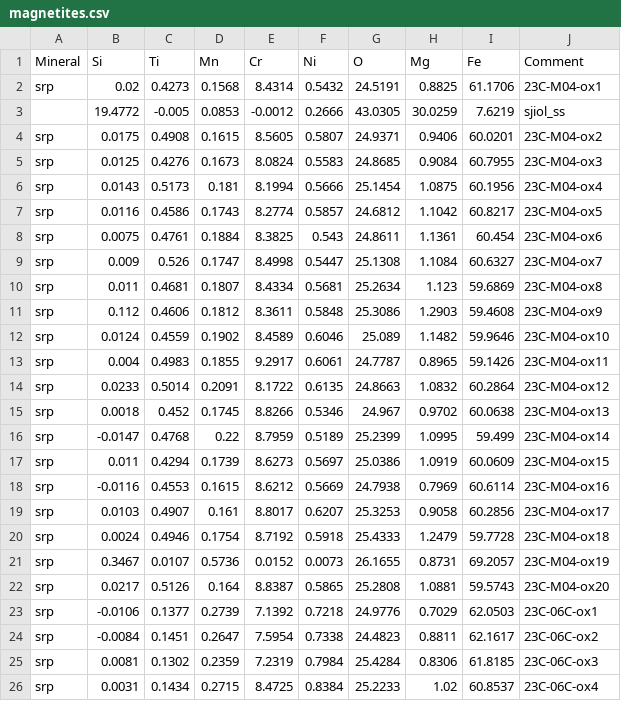
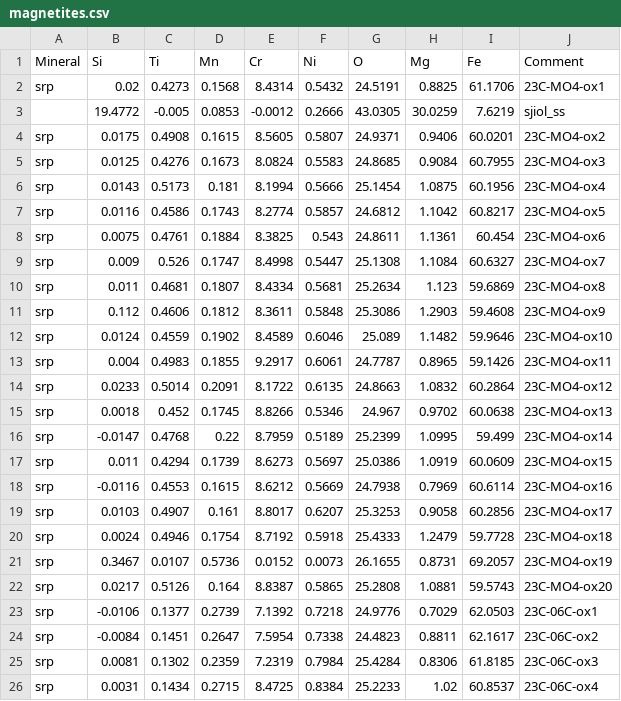
Before and after one commit to graptolite/santa-catalina-serp, a CSV file: EPMA_data_analysis/magnetites.csv, drawn as a sheet; only a part is shown.

```diff
--- a/EPMA_data_analysis/magnetites.csv
+++ b/EPMA_data_analysis/magnetites.csv
@@ -1,23 +1,23 @@
 Mineral,Si,Ti,Mn,Cr,Ni,O,Mg,Fe,Comment
-srp,0.02,0.4273,0.1568,8.4314,0.5432,24.5191,0.8825,61.1706,23C-M04-ox1
+srp,0.02,0.4273,0.1568,8.4314,0.5432,24.5191,0.8825,61.1706,23C-MO4-ox1
 ,19.4772,-0.005,0.0853,-0.0012,0.2666,43.0305,30.0259,7.6219,sjiol_ss
-srp,0.0175,0.4908,0.1615,8.5605,0.5807,24.9371,0.9406,60.0201,23C-M04-ox2
-srp,0.0125,0.4276,0.1673,8.0824,0.5583,24.8685,0.9084,60.7955,23C-M04-ox3
-srp,0.0143,0.5173,0.181,8.1994,0.5666,25.1454,1.0875,60.1956,23C-M04-ox4
-srp,0.0116,0.4586,0.1743,8.2774,0.5857,24.6812,1.1042,60.8217,23C-M04-ox5
-srp,0.0075,0.4761,0.1884,8.3825,0.543,24.8611,1.1361,60.454,23C-M04-ox6
-srp,0.009,0.526,0.1747,8.4998,0.5447,25.1308,1.1084,60.6327,23C-M04-ox7
-srp,0.011,0.4681,0.1807,8.4334,0.5681,25.2634,1.123,59.6869,23C-M04-ox8
-srp,0.112,0.4606,0.1812,8.3611,0.5848,25.3086,1.2903,59.4608,23C-M04-ox9
-srp,0.0124,0.4559,0.1902,8.4589,0.6046,25.089,1.1482,59.9646,23C-M04-ox10
-srp,0.004,0.4983,0.1855,9.2917,0.6061,24.7787,0.8965,59.1426,23C-M04-ox11
-srp,0.0233,0.5014,0.2091,8.1722,0.6135,24.8663,1.0832,60.2864,23C-M04-ox12
-srp,0.0018,0.452,0.1745,8.8266,0.5346,24.967,0.9702,60.0638,23C-M04-ox13
-srp,-0.0147,0.4768,0.22,8.7959,0.5189,25.2399,1.0995,59.499,23C-M04-ox14
-srp,0.011,0.4294,0.1739,8.6273,0.5697,25.0386,1.0919,60.0609,23C-M04-ox15
-srp,-0.0116,0.4553,0.1615,8.6212,0.5669,24.7938,0.7969,60.6114,23C-M04-ox16
-srp,0.0103,0.4907,0.161,8.8017,0.6207,25.3253,0.9058,60.2856,23C-M04-ox17
-srp,0.0024,0.4946,0.1754,8.7192,0.5918,25.4333,1.2479,59.7728,23C-M04-ox18
-srp,0.3467,0.0107,0.5736,0.0152,0.0073,26.1655,0.8731,69.2057,23C-M04-ox19
-srp,0.0217,0.5126,0.164,8.8387,0.5865,25.2808,1.0881,59.5743,23C-M04-ox20
+srp,0.0175,0.4908,0.1615,8.5605,0.5807,24.9371,0.9406,60.0201,23C-MO4-ox2
+srp,0.0125,0.4276,0.1673,8.0824,0.5583,24.8685,0.9084,60.7955,23C-MO4-ox3
+srp,0.0143,0.5173,0.181,8.1994,0.5666,25.1454,1.0875,60.1956,23C-MO4-ox4
+srp,0.0116,0.4586,0.1743,8.2774,0.5857,24.6812,1.1042,60.8217,23C-MO4-ox5
+srp,0.0075,0.4761,0.1884,8.3825,0.543,24.8611,1.1361,60.454,23C-MO4-ox6
+srp,0.009,0.526,0.1747,8.4998,0.5447,25.1308,1.1084,60.6327,23C-MO4-ox7
+srp,0.011,0.4681,0.1807,8.4334,0.5681,25.2634,1.123,59.6869,23C-MO4-ox8
+srp,0.112,0.4606,0.1812,8.3611,0.5848,25.3086,1.2903,59.4608,23C-MO4-ox9
+srp,0.0124,0.4559,0.1902,8.4589,0.6046,25.089,1.1482,59.9646,23C-MO4-ox10
+srp,0.004,0.4983,0.1855,9.2917,0.6061,24.7787,0.8965,59.1426,23C-MO4-ox11
+srp,0.0233,0.5014,0.2091,8.1722,0.6135,24.8663,1.0832,60.2864,23C-MO4-ox12
+srp,0.0018,0.452,0.1745,8.8266,0.5346,24.967,0.9702,60.0638,23C-MO4-ox13
+srp,-0.0147,0.4768,0.22,8.7959,0.5189,25.2399,1.0995,59.499,23C-MO4-ox14
+srp,0.011,0.4294,0.1739,8.6273,0.5697,25.0386,1.0919,60.0609,23C-MO4-ox15
+srp,-0.0116,0.4553,0.1615,8.6212,0.5669,24.7938,0.7969,60.6114,23C-MO4-ox16
+srp,0.0103,0.4907,0.161,8.8017,0.6207,25.3253,0.9058,60.2856,23C-MO4-ox17
+srp,0.0024,0.4946,0.1754,8.7192,0.5918,25.4333,1.2479,59.7728,23C-MO4-ox18
+srp,0.3467,0.0107,0.5736,0.0152,0.0073,26.1655,0.8731,69.2057,23C-MO4-ox19
+srp,0.0217,0.5126,0.164,8.8387,0.5865,25.2808,1.0881,59.5743,23C-MO4-ox20
 srp,-0.0106,0.1377,0.2739,7.1392,0.7218,24.9776,0.7029,62.0503,23C-06C-ox1
```
Also changed, not shown: 23 other files.
